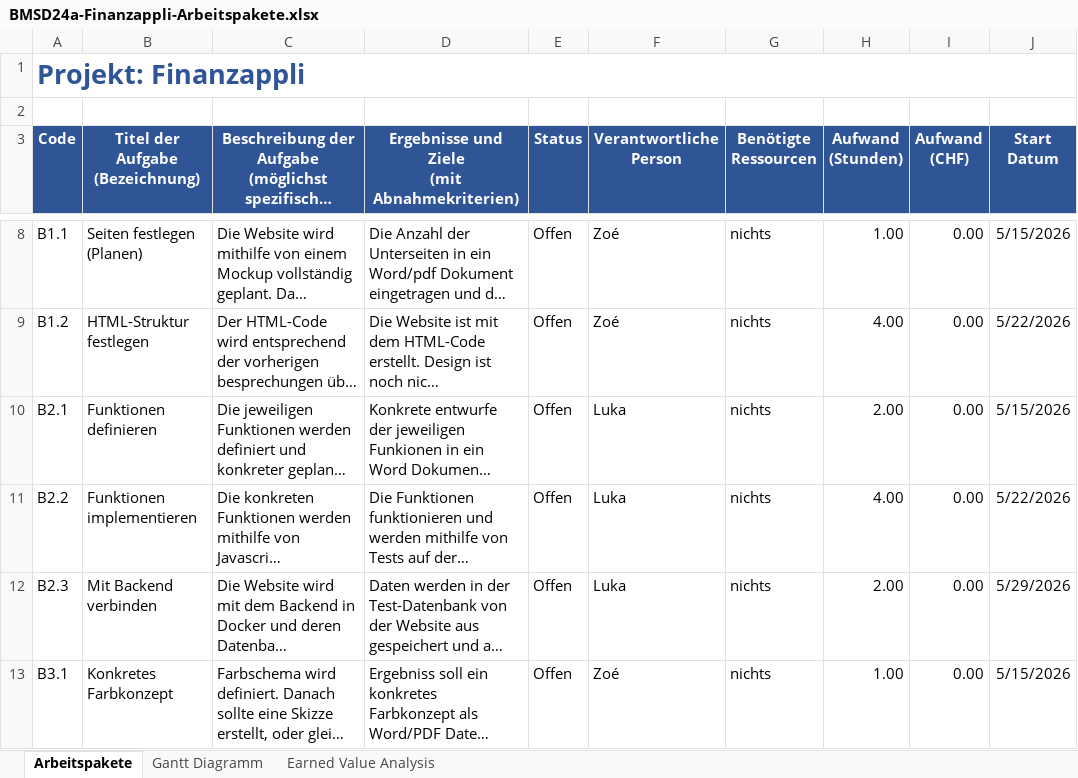
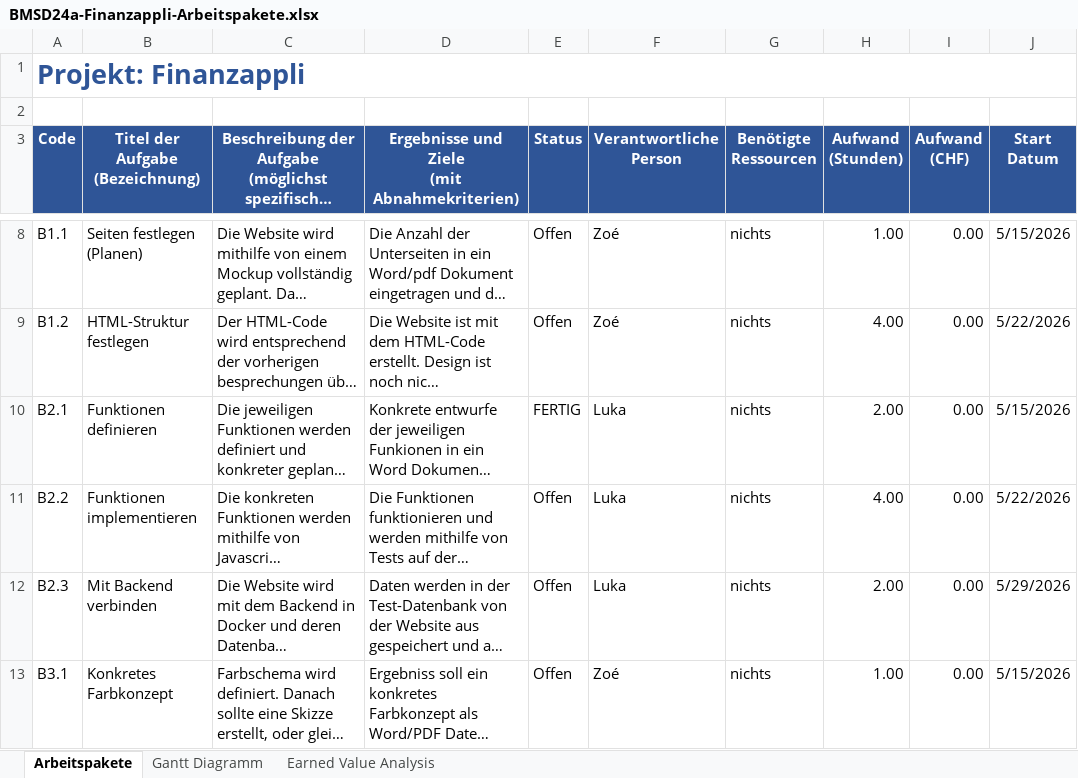
Before and after one commit to KhalilHamahmi/Finanzappli, an Excel workbook: doc/Abgaben/BMSD24a-Finanzappli-Arbeitspakete.xlsx, sheet Arbeitspakete, drawn as a sheet; only a part is shown, gaps mark what is left out; long unchanged cells end in …; values as stored, in another font and other column widths than the file's, no borders; the diff names each change by its address in the sheet, - before the commit and + after, or states it on an @@ line.

Commit message:
Arbeitspaket change + Funktionen plan

```diff
--- a/doc/Abgaben/BMSD24a-Finanzappli-Arbeitspakete.xlsx (sheet Arbeitspakete)
+++ b/doc/Abgaben/BMSD24a-Finanzappli-Arbeitspakete.xlsx (sheet Arbeitspakete)
-E10 (Status): Offen
+E10 (Status): FERTIG
```
Also changed, not shown: sheet Earned Value Analysis, 1 other file.
